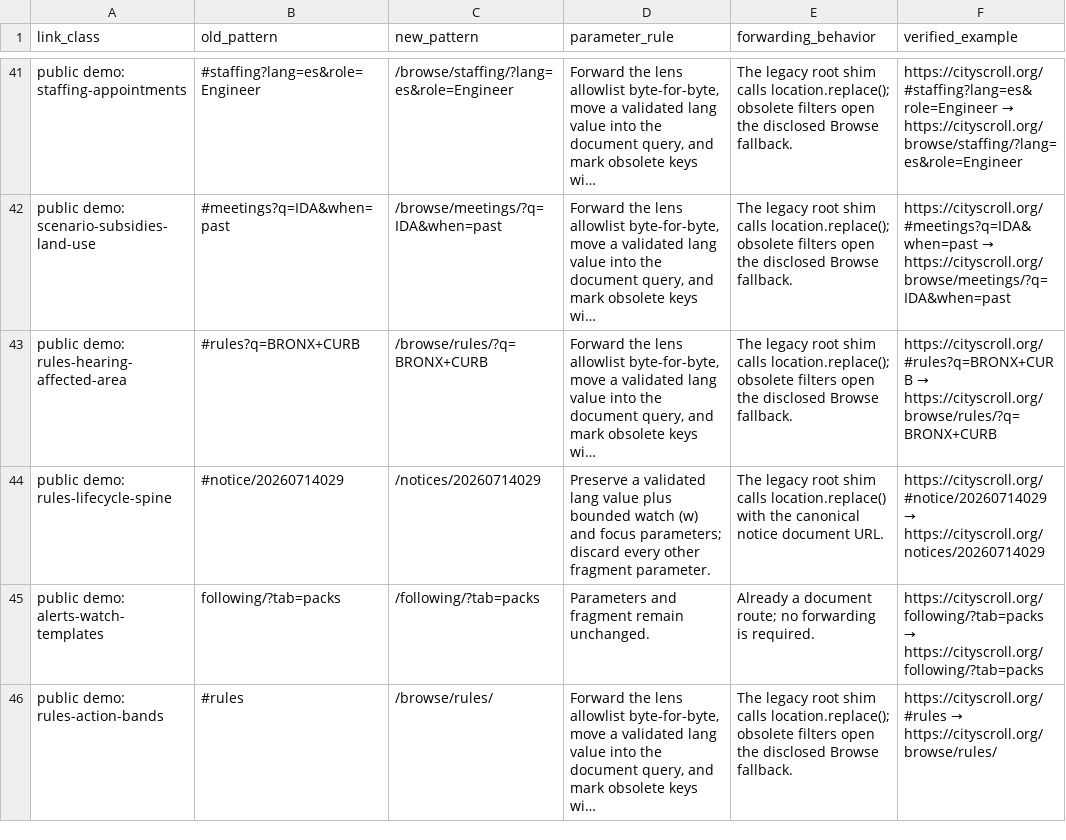
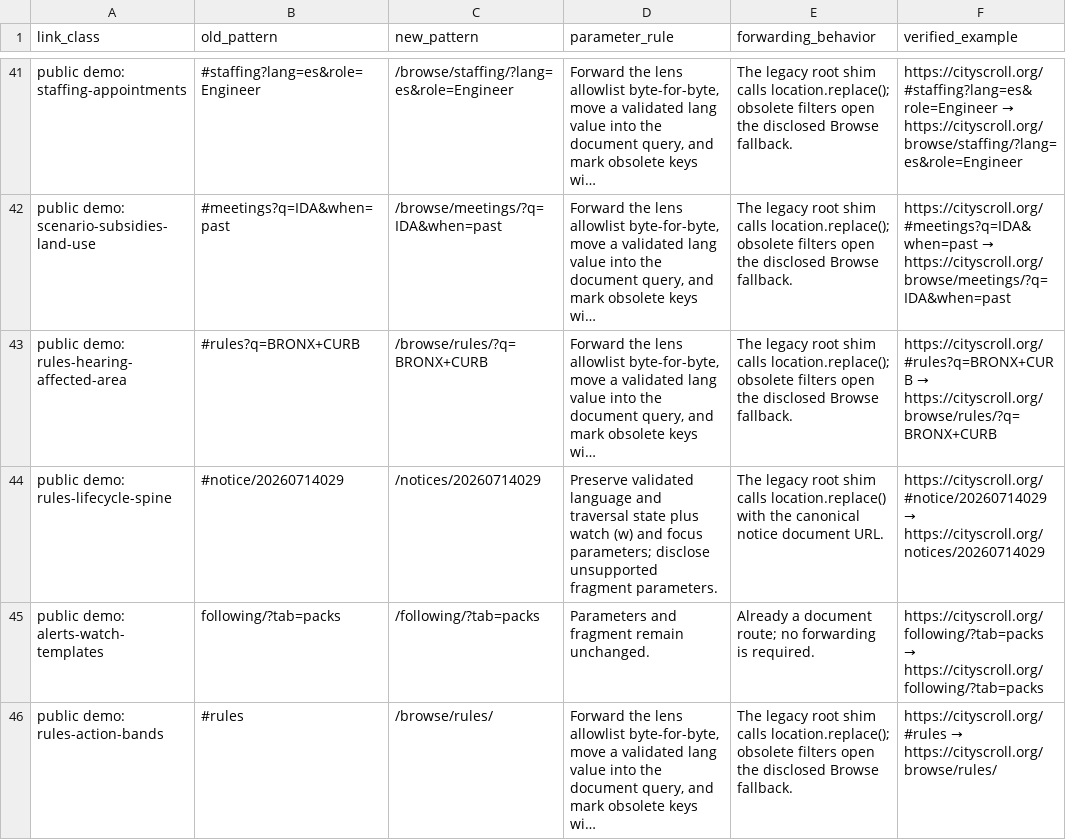
Before and after one commit to cityscroll/cityscroll-app, a CSV file: docs/url-migration-map.csv, drawn as a sheet; only a part is shown, gaps mark what is left out; long unchanged cells end in …; the diff covers the shown part only; the diff names each change by its address in the sheet, - before the commit and + after, or states it on an @@ line.

Commit message:
Preserve award trails through notice navigation (#1835)
* Preserve award trails through notice navigation

* Record clicked award trails and correct guide evidence

* Preserve helper scopes in the browser route comparison

* Refresh route and guide replay evidence

```diff
--- a/docs/url-migration-map.csv
+++ b/docs/url-migration-map.csv
-D44 (parameter_rule): Preserve a validated lang value plus bounded watch (w) and focus parameters; discard every other fragment parameter.
+D44 (parameter_rule): Preserve validated language and traversal state plus watch (w) and focus parameters; disclose unsupported fragment parameters.
```
Also changed, not shown: 10 edited cells elsewhere in this file, 14 other files.
